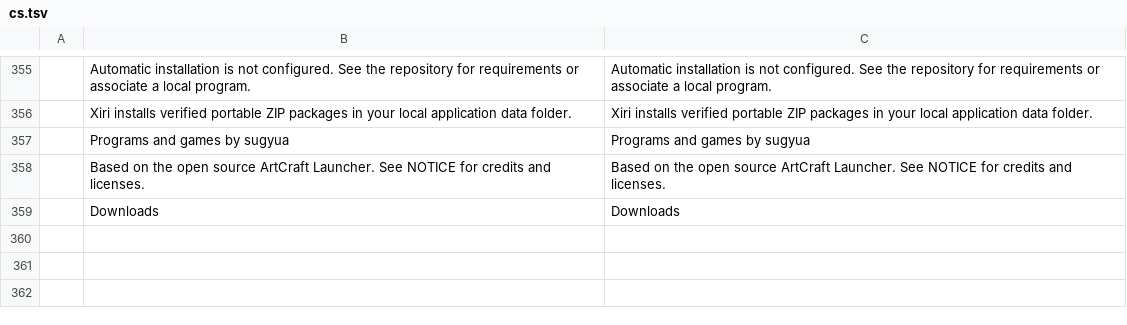
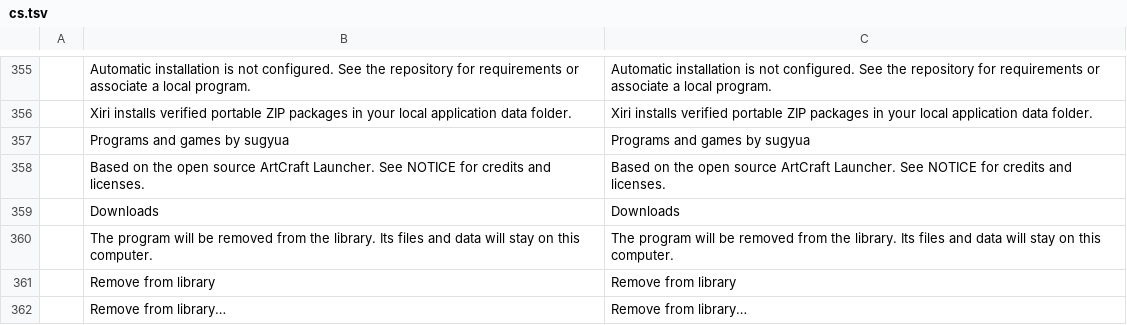
Before and after one commit to sugyua/xiri-launcher, a TSV file: crates/ui-egui/src/i18n/cs.tsv, drawn as a sheet; only a part is shown, gaps mark what is left out; the diff names each change by its address in the sheet, - before the commit and + after, or states it on an @@ line.

```diff
--- a/crates/ui-egui/src/i18n/cs.tsv
+++ b/crates/ui-egui/src/i18n/cs.tsv
+row 360:  | The program will be removed from the library. Its files and data will stay on this computer. | The program will be removed from the library. Its files and data will stay on this computer.
+row 361:  | Remove from library | Remove from library
+row 362:  | Remove from library… | Remove from library…
```
Also changed, not shown: crates/ui-egui/src/i18n/de.tsv, crates/ui-egui/src/i18n/es.tsv, 15 other files.
